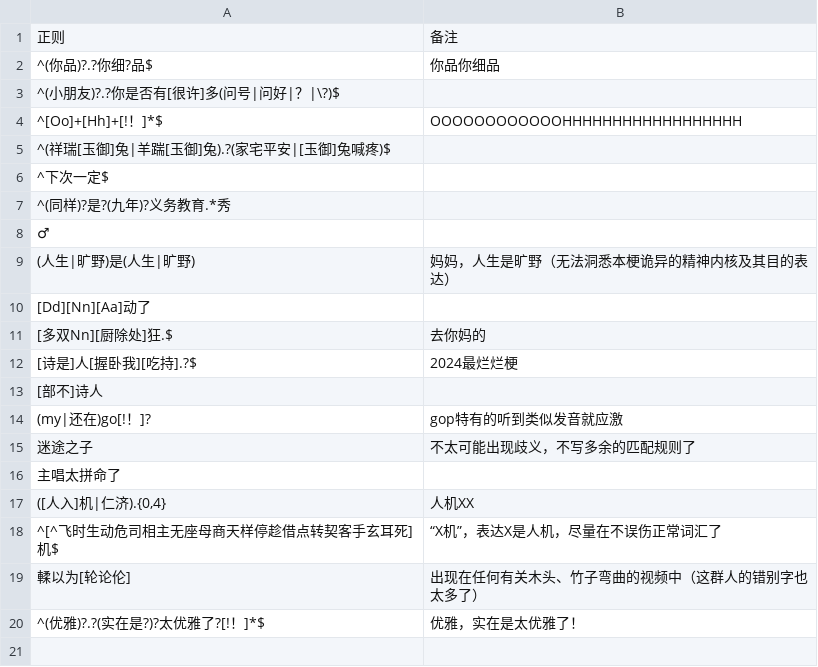
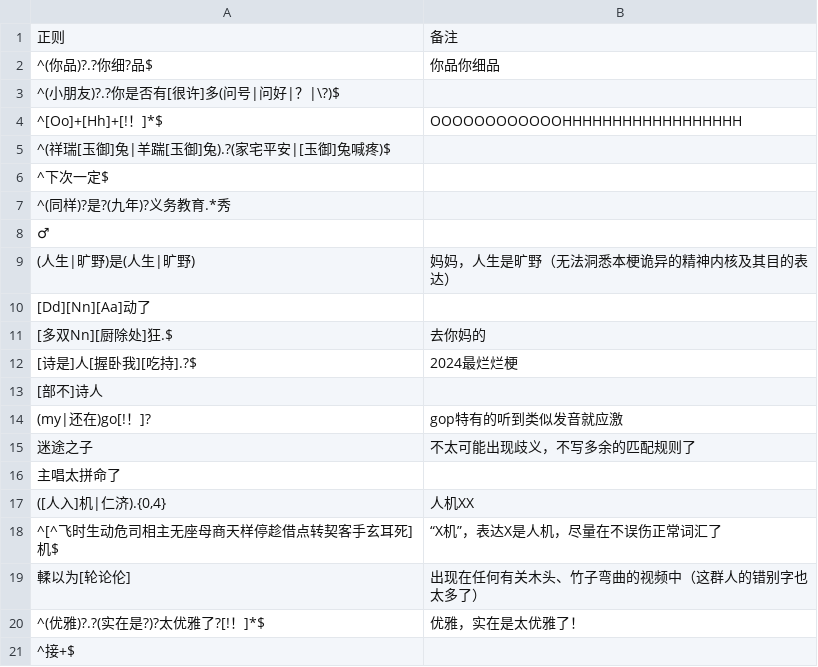
Before and after one commit to Griklit/Bilibili-Block-Word-Regex, a CSV file: Regex/烂梗.csv, drawn as a sheet.

```diff
--- a/Regex/烂梗.csv
+++ b/Regex/烂梗.csv
@@ -20 +20,2 @@
 "^(优雅)?.?(实在是?)?太优雅了?[!！]*$","优雅，实在是太优雅了！"
+"^接+$",""
```
